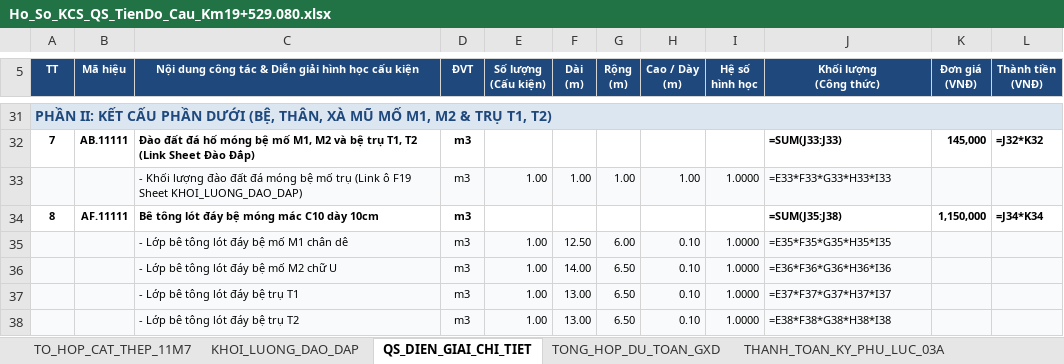
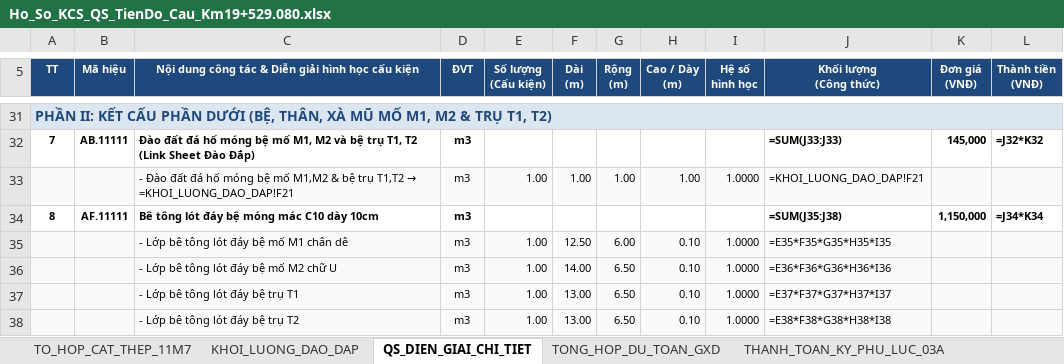
Before and after one commit to baotuhg/aec-multiagent-system, an Excel workbook: templates/Ho_So_KCS_QS_TienDo_Cau_Km19+529.080.xlsx, sheet QS_DIEN_GIAI_CHI_TIET, drawn as a sheet; only a part is shown, gaps mark what is left out; values as stored, in another font and other column widths than the file's, no borders; formulas without a stored value are shown as written; the diff names each change by its address in the sheet, - before the commit and + after, or states it on an @@ line.

```diff
--- a/templates/Ho_So_KCS_QS_TienDo_Cau_Km19+529.080.xlsx (sheet QS_DIEN_GIAI_CHI_TIET)
+++ b/templates/Ho_So_KCS_QS_TienDo_Cau_Km19+529.080.xlsx (sheet QS_DIEN_GIAI_CHI_TIET)
@@ C33: - Khối lượng đào đất đá móng bệ mố trụ (Link ô F19 Sheet KHOI_LUONG_DAO_DAP) → - Đào đất đá hố móng bệ mố M1,M2 & bệ trụ T1,T2 → =KHOI_LUONG_DAO_DAP!F21 @@
-J33 (Khối lượng (Công thức)): =E33*F33*G33*H33*I33
+J33 (Khối lượng (Công thức)): =KHOI_LUONG_DAO_DAP!F21
```
Also changed, not shown: sheet TONG_HOP_DU_TOAN_GXD, 6 other files.
